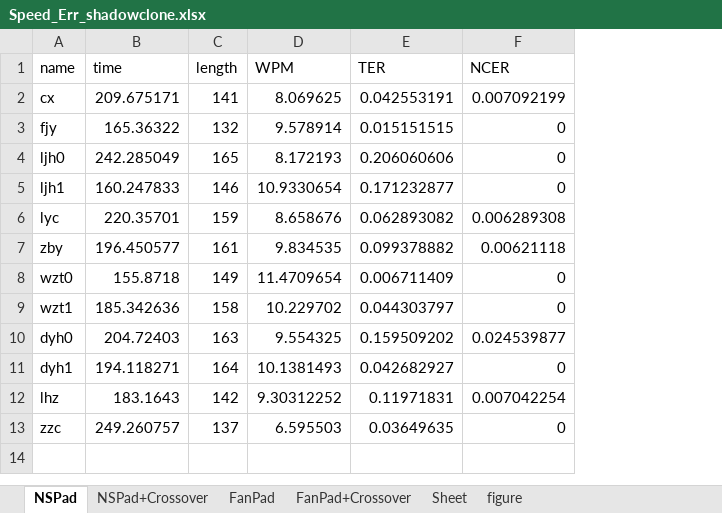
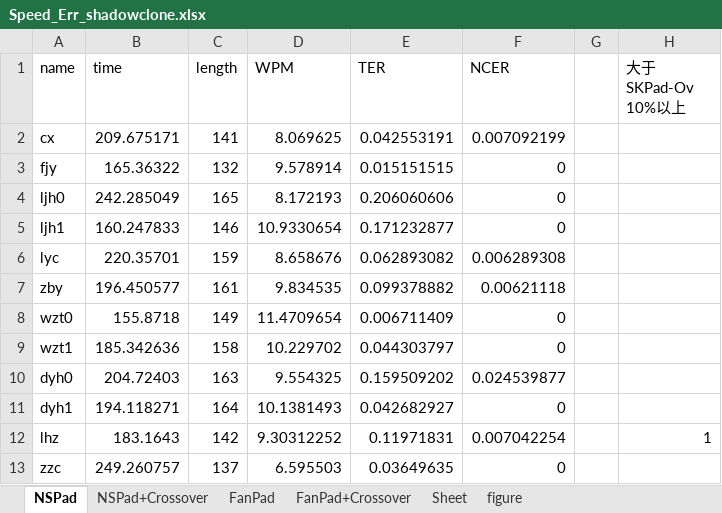
Before and after one commit to Steve-Strange/FanPad-A-Fan-Layout-Touchpad-Keyboard-for-Text-Entry-in-VR, an Excel workbook: Assets/DataProcessing/Speed_Err_shadowclone.xlsx, sheet NSPad, drawn as a sheet; values as stored, in another font and other column widths than the file's, no borders; the diff names each change by its address in the sheet, - before the commit and + after, or states it on an @@ line.

```diff
--- a/Assets/DataProcessing/Speed_Err_shadowclone.xlsx (sheet NSPad)
+++ b/Assets/DataProcessing/Speed_Err_shadowclone.xlsx (sheet NSPad)
+column G, empty
+column H (大于SKPad-Ov 10%以上), row 12: 1
```
Also changed, not shown: sheet FanPad+Crossover, sheet NSPad+Crossover, sheet FanPad, charts or pictures, Assets/DataProcessing/LongtimeUse.xlsx, Assets/DataProcessing/NASA results.xlsx, 4 other files.
